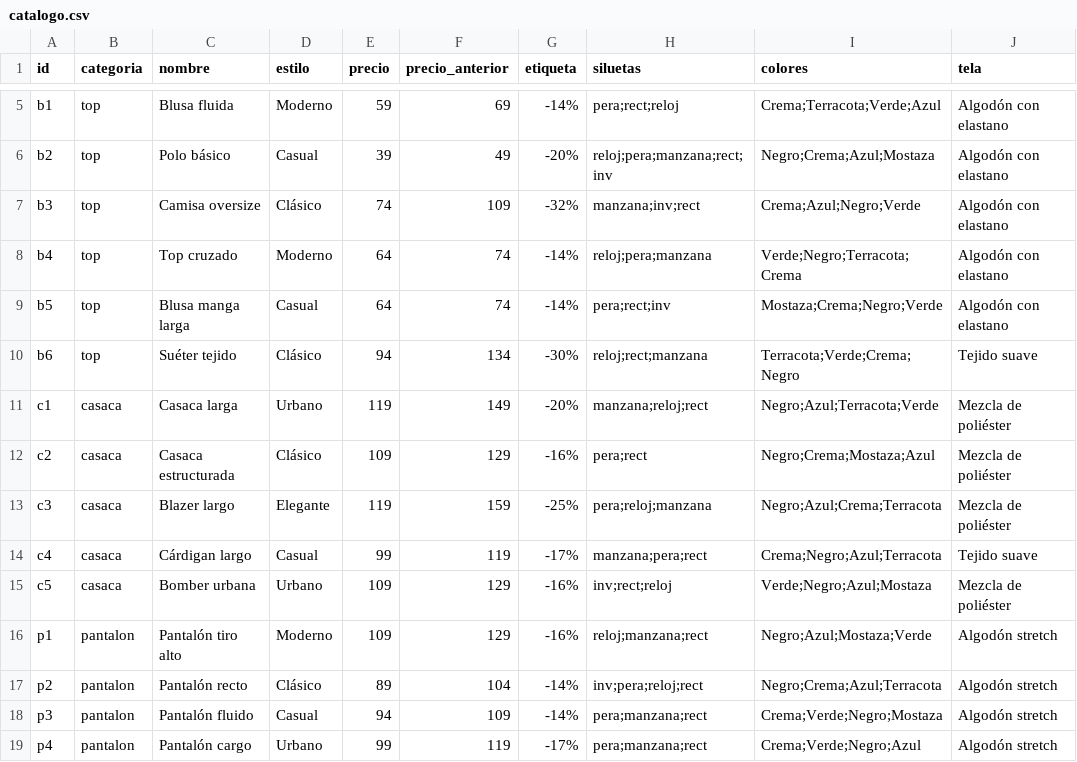
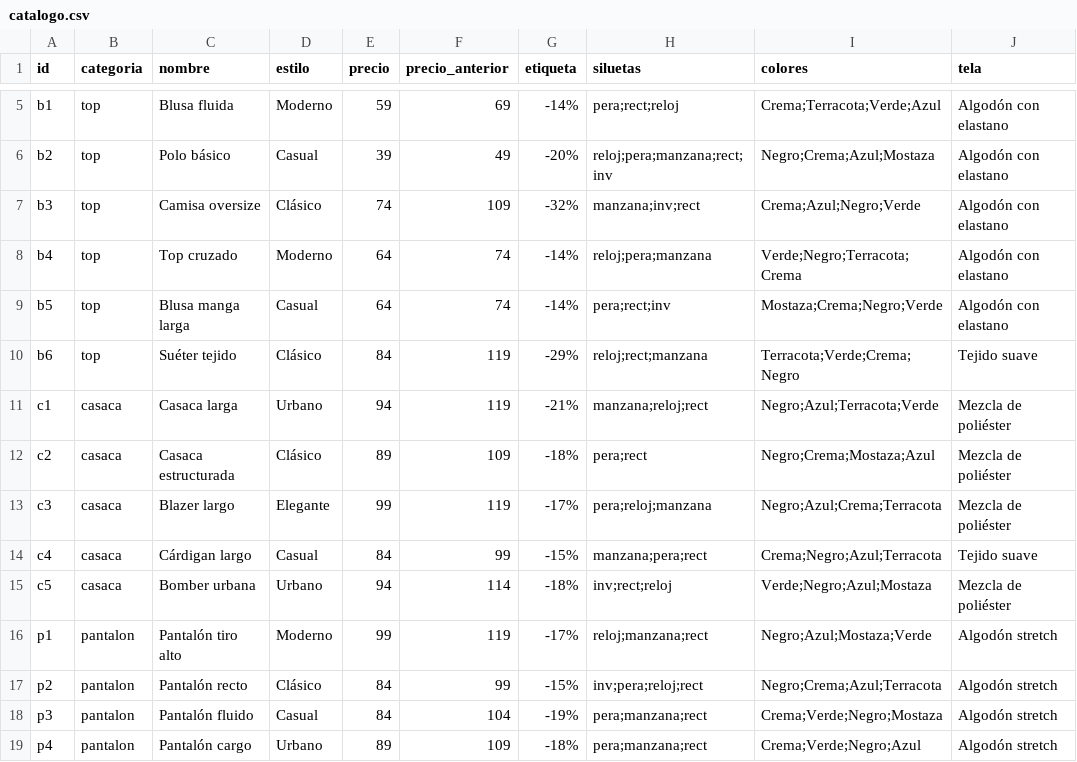
Before and after one commit to 61239578-cell/TRABAJO-PROPUESTA-DE-VALOR-PRUEBA-2-CONSOLIDADO-2-, a CSV file: catalogo.csv, drawn as a sheet; only a part is shown, gaps mark what is left out; the diff covers the shown part only; the diff names each change by its address in the sheet, - before the commit and + after, or states it on an @@ line.

Commit message:
Add files via upload

```diff
--- a/catalogo.csv
+++ b/catalogo.csv
-E10 (precio): 94
+E10 (precio): 84
-F10 (precio_anterior): 134
+F10 (precio_anterior): 119
-G10 (etiqueta): -30%
+G10 (etiqueta): -29%
-E11 (precio): 119
+E11 (precio): 94
-F11 (precio_anterior): 149
+F11 (precio_anterior): 119
-G11 (etiqueta): -20%
+G11 (etiqueta): -21%
-E12 (precio): 109
+E12 (precio): 89
-F12 (precio_anterior): 129
+F12 (precio_anterior): 109
-G12 (etiqueta): -16%
+G12 (etiqueta): -18%
-E13 (precio): 119
+E13 (precio): 99
-F13 (precio_anterior): 159
+F13 (precio_anterior): 119
-G13 (etiqueta): -25%
+G13 (etiqueta): -17%
-E14 (precio): 99
+E14 (precio): 84
-F14 (precio_anterior): 119
+F14 (precio_anterior): 99
-G14 (etiqueta): -17%
+G14 (etiqueta): -15%
-E15 (precio): 109
+E15 (precio): 94
-F15 (precio_anterior): 129
+F15 (precio_anterior): 114
-G15 (etiqueta): -16%
+G15 (etiqueta): -18%
-E16 (precio): 109
+E16 (precio): 99
-F16 (precio_anterior): 129
+F16 (precio_anterior): 119
-G16 (etiqueta): -16%
+G16 (etiqueta): -17%
-E17 (precio): 89
+E17 (precio): 84
-F17 (precio_anterior): 104
+F17 (precio_anterior): 99
-G17 (etiqueta): -14%
+G17 (etiqueta): -15%
-E18 (precio): 94
+E18 (precio): 84
-F18 (precio_anterior): 109
+F18 (precio_anterior): 104
-G18 (etiqueta): -14%
+G18 (etiqueta): -19%
-E19 (precio): 99
+E19 (precio): 89
-F19 (precio_anterior): 119
+F19 (precio_anterior): 109
-G19 (etiqueta): -17%
+G19 (etiqueta): -18%
```
Also changed, not shown: 27 edited cells elsewhere in this file.
